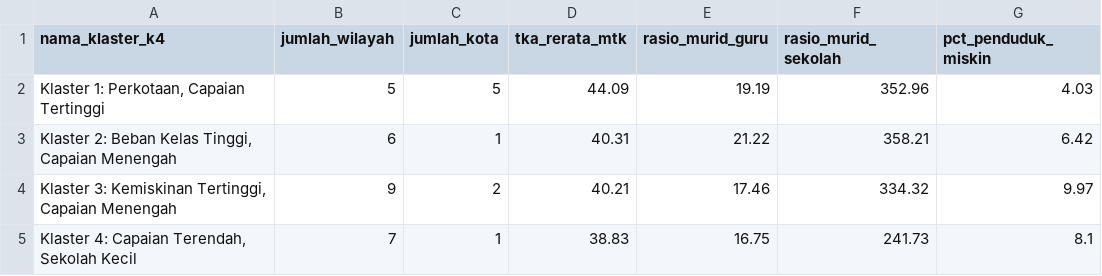
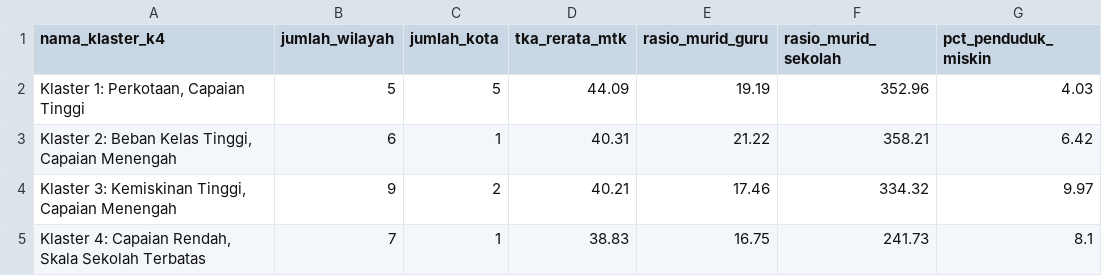
Before and after one commit to Rap404/klasterisasi-wilayah-tka, a CSV file: clustering/statistik_grafik/profil_klaster_smp.csv, drawn as a sheet.

```diff
--- a/clustering/statistik_grafik/profil_klaster_smp.csv
+++ b/clustering/statistik_grafik/profil_klaster_smp.csv
@@ -1,5 +1,5 @@
 nama_klaster_k4,jumlah_wilayah,jumlah_kota,tka_rerata_mtk,rasio_murid_guru,rasio_murid_sekolah,pct_penduduk_miskin
-"Klaster 1: Perkotaan, Capaian Tertinggi",5,5,44.09,19.19,352.96,4.03
+"Klaster 1: Perkotaan, Capaian Tinggi",5,5,44.09,19.19,352.96,4.03
 "Klaster 2: Beban Kelas Tinggi, Capaian Menengah",6,1,40.31,21.22,358.21,6.42
-"Klaster 3: Kemiskinan Tertinggi, Capaian Menengah",9,2,40.21,17.46,334.32,9.97
-"Klaster 4: Capaian Terendah, Sekolah Kecil",7,1,38.83,16.75,241.73,8.1
+"Klaster 3: Kemiskinan Tinggi, Capaian Menengah",9,2,40.21,17.46,334.32,9.97
+"Klaster 4: Capaian Rendah, Skala Sekolah Terbatas",7,1,38.83,16.75,241.73,8.1
```
Also changed, not shown: clustering/statistik_grafik/peringkat_prioritas_intervensi.csv, dataset/hasil_klaster_kmeans_smp.csv, 18 other files.
